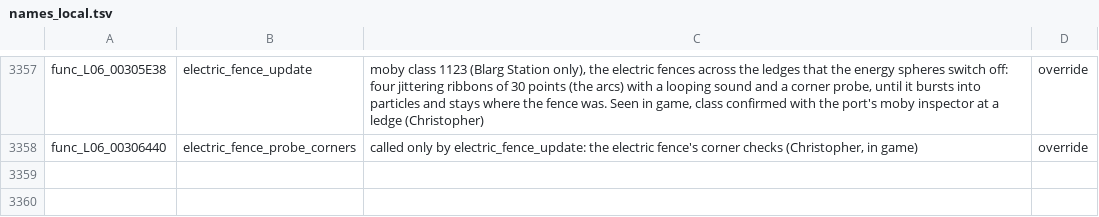
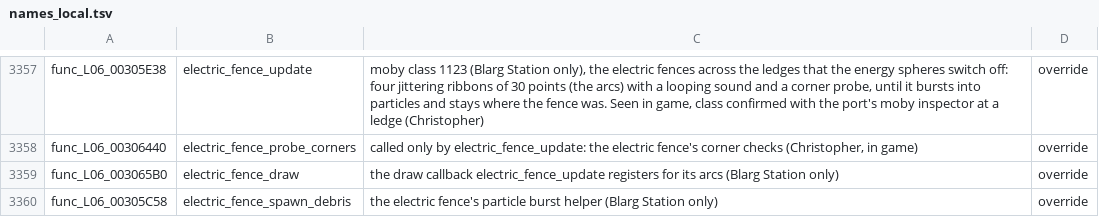
Before and after one commit to OpenRAC/rac1-decomp, a TSV file: config/names_local.tsv, drawn as a sheet; only a part is shown, gaps mark what is left out; the diff names each change by its address in the sheet, - before the commit and + after, or states it on an @@ line.

```diff
--- a/config/names_local.tsv
+++ b/config/names_local.tsv
+row 3359: func_L06_003065B0 | electric_fence_draw | the draw callback electric_fence_update registers for its arcs (Blarg Station only) | override
+row 3360: func_L06_00305C58 | electric_fence_spawn_debris | the electric fence's particle burst helper (Blarg Station only) | override
```
Also changed, not shown: config/names.tsv, 2 other files.
